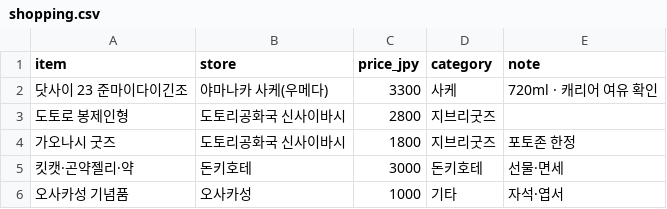
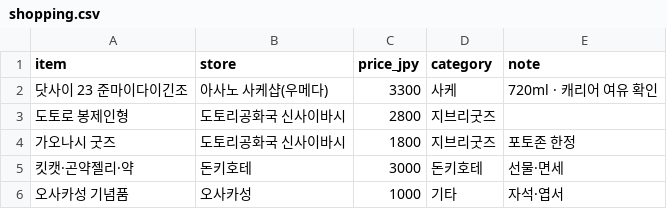
Before and after one commit to dekt-oss/kansai-trip, a CSV file: data/shopping.csv, drawn as a sheet.

```diff
--- a/data/shopping.csv
+++ b/data/shopping.csv
@@ -1,3 +1,3 @@
 item,store,price_jpy,category,note
-닷사이 23 준마이다이긴조,야마나카 사케(우메다),3300,사케,720ml · 캐리어 여유 확인
+닷사이 23 준마이다이긴조,아사노 사케샵(우메다),3300,사케,720ml · 캐리어 여유 확인
 도토로 봉제인형,도토리공화국 신사이바시,2800,지브리굿즈,
```
Also changed, not shown: data/days.csv, data/geo.csv, 9 other files.
